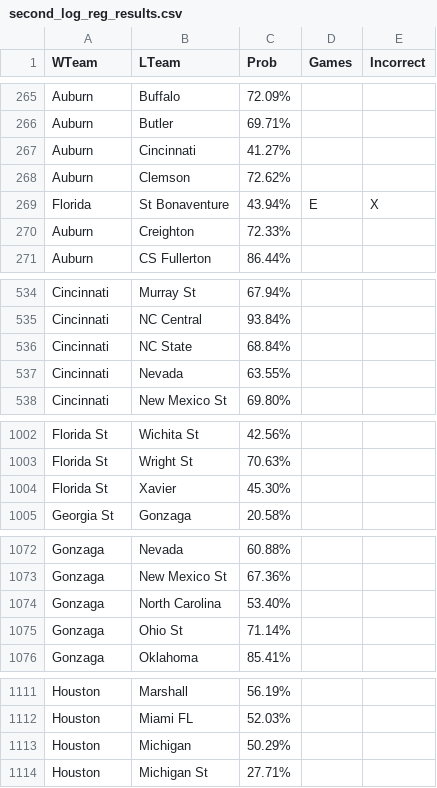
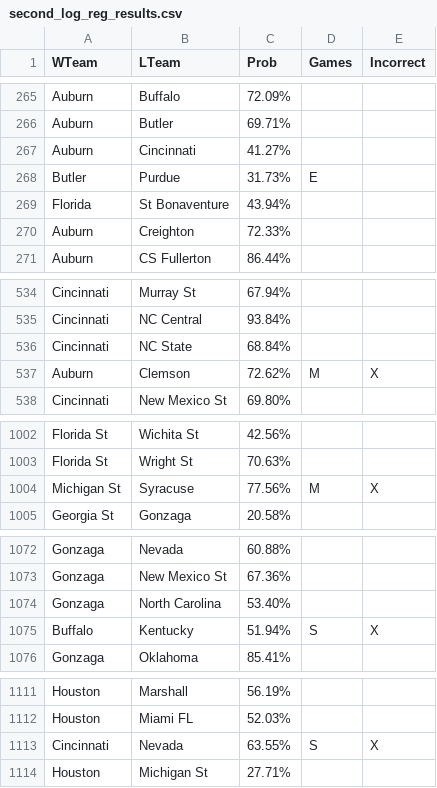
Before and after one commit to bobcurrie/2018_ncaa_tourney_men, a CSV file: notebooks/second_log_reg_results.csv, drawn as a sheet; only a part is shown, gaps mark what is left out; the diff covers the shown part only.

```diff
--- a/notebooks/second_log_reg_results.csv
+++ b/notebooks/second_log_reg_results.csv
@@ -267,4 +267,4 @@ Auburn,Butler,69.71%,,
 Auburn,Cincinnati,41.27%,,
-Auburn,Clemson,72.62%,,
-Florida,St Bonaventure,43.94%,E,X
+Butler,Purdue,31.73%,E,
+Florida,St Bonaventure,43.94%,,
 Auburn,Creighton,72.33%,,
@@ -536,3 +536,3 @@ Cincinnati,NC Central,93.84%,,
 Cincinnati,NC State,68.84%,,
-Cincinnati,Nevada,63.55%,,
+Auburn,Clemson,72.62%,M,X
 Cincinnati,New Mexico St,69.80%,,
@@ -1003,3 +1003,3 @@ Florida St,Wichita St,42.56%,,
 Florida St,Wright St,70.63%,,
-Florida St,Xavier,45.30%,,
+Michigan St,Syracuse,77.56%,M,X
 Georgia St,Gonzaga,20.58%,,
@@ -1074,3 +1074,3 @@ Gonzaga,New Mexico St,67.36%,,
 Gonzaga,North Carolina,53.40%,,
-Gonzaga,Ohio St,71.14%,,
+Buffalo,Kentucky,51.94%,S,X
 Gonzaga,Oklahoma,85.41%,,
@@ -1112,3 +1112,3 @@ Houston,Marshall,56.19%,,
 Houston,Miami FL,52.03%,,
-Houston,Michigan,50.29%,,
+Cincinnati,Nevada,63.55%,S,X
 Houston,Michigan St,27.71%,,
```
Also changed, not shown: 8 added rows, 8 removed rows and 41 edited cells elsewhere in this file, notebooks/logreg_seed_starter2.csv, notebooks/second_log_reg_results2.csv, 11 other files.
